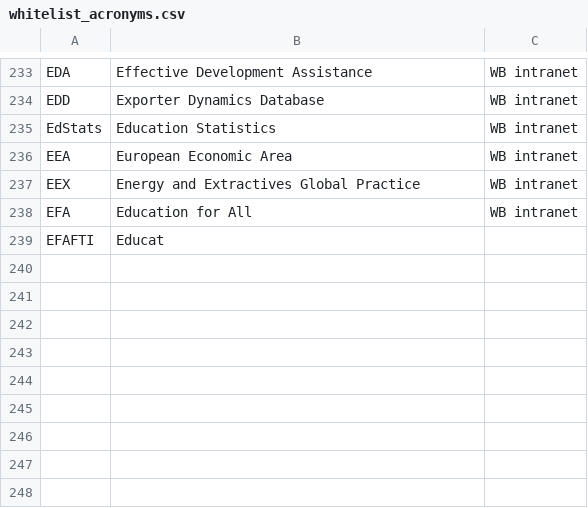
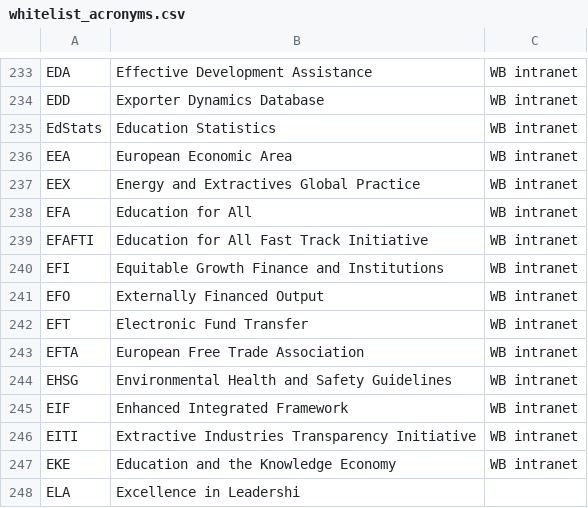
Before and after one commit to Matheusoz/el-processing-tools-wb, a CSV file: data/whitelists/whitelists/whitelist_acronyms.csv, drawn as a sheet; only a part is shown, gaps mark what is left out.

Commit message:
Cleanup documentation

```diff
--- a/data/whitelists/whitelists/whitelist_acronyms.csv
+++ b/data/whitelists/whitelists/whitelist_acronyms.csv
@@ -238,2 +238,11 @@ EEX, Energy and Extractives Global Practice,WB intranet
 EFA, Education for All,WB intranet
-EFAFTI, Educat
+EFAFTI, Education for All Fast Track Initiative,WB intranet
+EFI, Equitable Growth Finance and Institutions,WB intranet
+EFO, Externally Financed Output,WB intranet
+EFT, Electronic Fund Transfer,WB intranet
+EFTA, European Free Trade Association,WB intranet
+EHSG, Environmental Health and Safety Guidelines,WB intranet
+EIF, Enhanced Integrated Framework,WB intranet
+EITI, Extractive Industries Transparency Initiative,WB intranet
+EKE, Education and the Knowledge Economy,WB intranet
+ELA, Excellence in Leadershi
```
